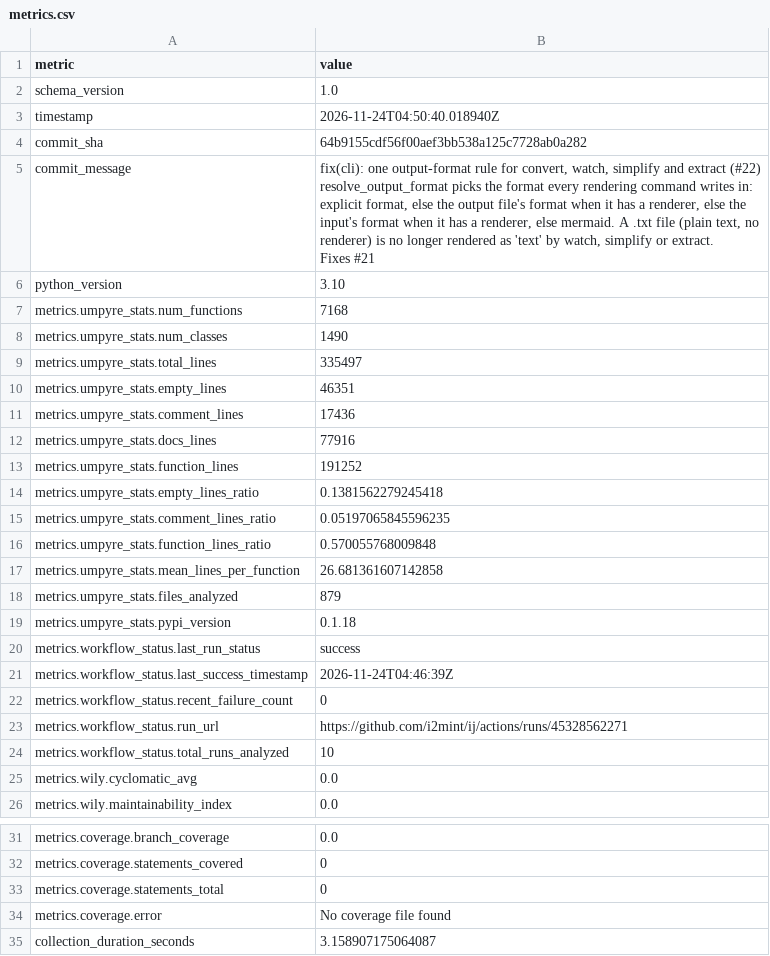
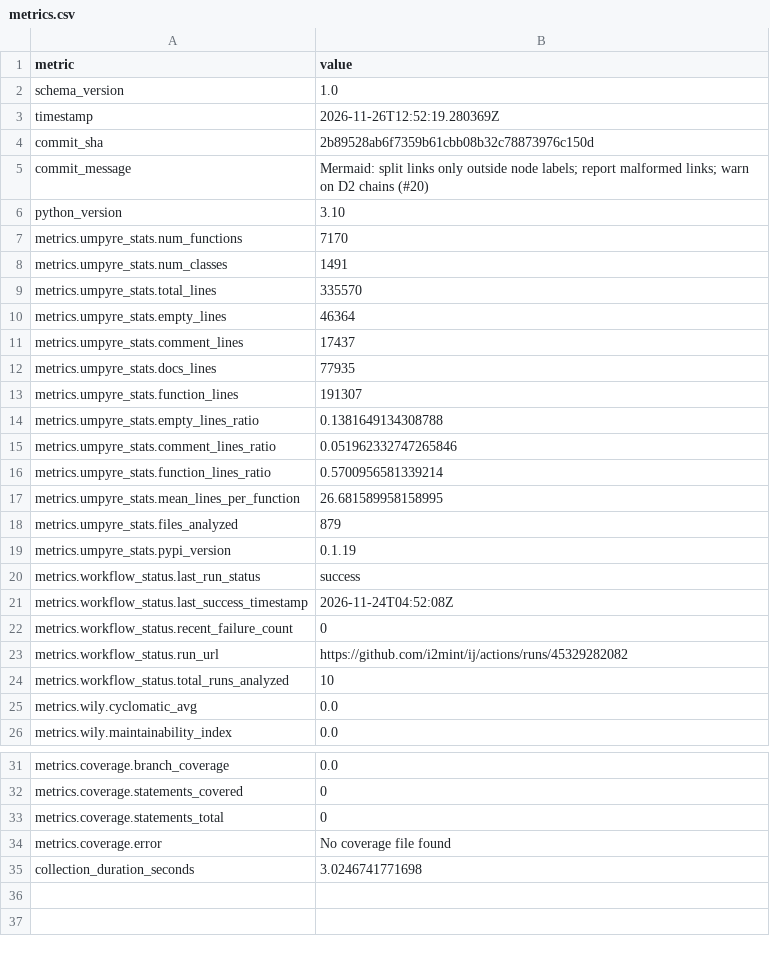
Before and after one commit to i2mint/ij, a CSV file: metrics.csv, drawn as a sheet; only a part is shown, gaps mark what is left out.

Commit message:
Update metrics for 2b89528

```diff
--- a/metrics.csv
+++ b/metrics.csv
@@ -2,30 +2,23 @@ metric,value
 schema_version,1.0
-timestamp,2026-11-24T04:50:40.018940Z
-commit_sha,64b9155cdf56f00aef3bb538a125c7728ab0a282
-commit_message,"fix(cli): one output-format rule for convert, watch, simplify and extract (#22)
-
-resolve_output_format picks the format every rendering command writes in:
-explicit format, else the output file's format when it has a renderer, else the
-input's format when it has a renderer, else mermaid. A .txt file (plain text, no
-renderer) is no longer rendered as 'text' by watch, simplify or extract.
-
-Fixes #21"
+timestamp,2026-11-26T12:52:19.280369Z
+commit_sha,2b89528ab6f7359b61cbb08b32c78873976c150d
+commit_message,Mermaid: split links only outside node labels; report malformed links; warn on D2 chains (#20)
 python_version,3.10
-metrics.umpyre_stats.num_functions,7168
-metrics.umpyre_stats.num_classes,1490
-metrics.umpyre_stats.total_lines,335497
-metrics.umpyre_stats.empty_lines,46351
-metrics.umpyre_stats.comment_lines,17436
-metrics.umpyre_stats.docs_lines,77916
-metrics.umpyre_stats.function_lines,191252
-metrics.umpyre_stats.empty_lines_ratio,0.1381562279245418
-metrics.umpyre_stats.comment_lines_ratio,0.05197065845596235
-metrics.umpyre_stats.function_lines_ratio,0.570055768009848
-metrics.umpyre_stats.mean_lines_per_function,26.681361607142858
+metrics.umpyre_stats.num_functions,7170
+metrics.umpyre_stats.num_classes,1491
+metrics.umpyre_stats.total_lines,335570
+metrics.umpyre_stats.empty_lines,46364
+metrics.umpyre_stats.comment_lines,17437
+metrics.umpyre_stats.docs_lines,77935
+metrics.umpyre_stats.function_lines,191307
+metrics.umpyre_stats.empty_lines_ratio,0.1381649134308788
+metrics.umpyre_stats.comment_lines_ratio,0.051962332747265846
+metrics.umpyre_stats.function_lines_ratio,0.5700956581339214
+metrics.umpyre_stats.mean_lines_per_function,26.681589958158995
 metrics.umpyre_stats.files_analyzed,879
-metrics.umpyre_stats.pypi_version,0.1.18
+metrics.umpyre_stats.pypi_version,0.1.19
 metrics.workflow_status.last_run_status,success
-metrics.workflow_status.last_success_timestamp,2026-11-24T04:46:39Z
+metrics.workflow_status.last_success_timestamp,2026-11-24T04:52:08Z
 metrics.workflow_status.recent_failure_count,0
-metrics.workflow_status.run_url,https://github.com/i2mint/ij/actions/runs/45328562271
+metrics.workflow_status.run_url,https://github.com/i2mint/ij/actions/runs/45329282082
 metrics.workflow_status.total_runs_analyzed,10
@@ -45,2 +38,2 @@ metrics.coverage.statements_total,0
 metrics.coverage.error,No coverage file found
-collection_duration_seconds,3.158907175064087
+collection_duration_seconds,3.0246741771698
```
Also changed, not shown: 2 other files.
